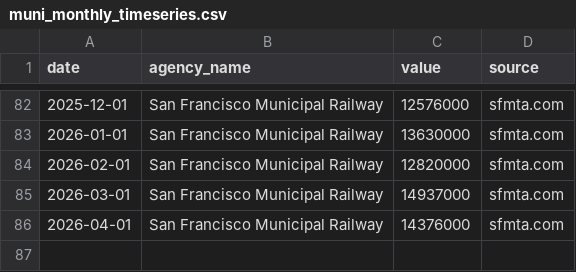
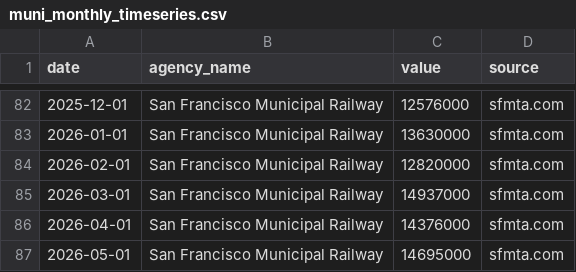
Before and after one commit to alariosjx/bcn-transit-tracker, a CSV file: data/public/datawrapper/muni_monthly_timeseries.csv, drawn as a sheet; only a part is shown, gaps mark what is left out.

```diff
--- a/data/public/datawrapper/muni_monthly_timeseries.csv
+++ b/data/public/datawrapper/muni_monthly_timeseries.csv
@@ -86 +86,2 @@ date,agency_name,value,source
 2026-04-01,San Francisco Municipal Railway,14376000,sfmta.com
+2026-05-01,San Francisco Municipal Railway,14695000,sfmta.com
```
Also changed, not shown: data/public/ace_monthly.csv, data/public/actransit_monthly.csv, 27 other files.
